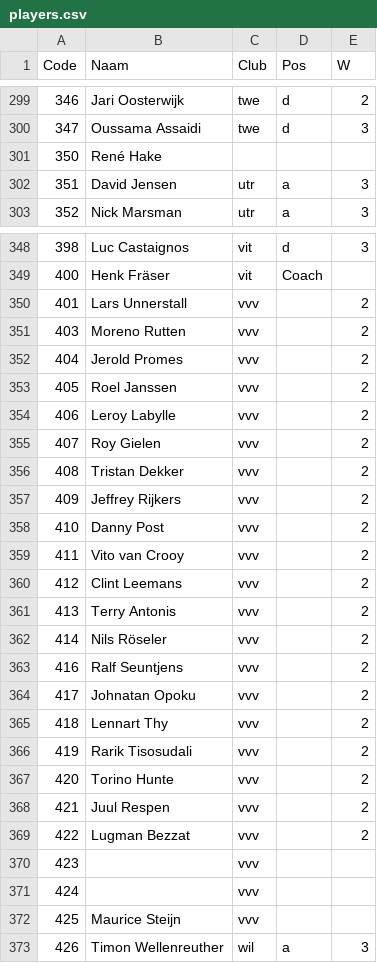
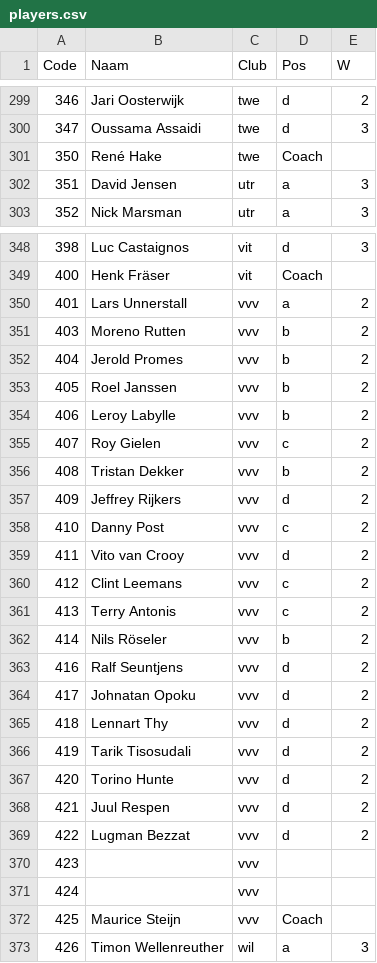
Before and after one commit to thomasbrus/ajaxb-supermanager, a CSV file: db/data/players.csv, drawn as a sheet; only a part is shown, gaps mark what is left out; the diff covers the shown part only.

Commit message:
Fixed missing positions and a few typos in players.csv

```diff
--- a/db/data/players.csv
+++ b/db/data/players.csv
@@ -300,3 +300,3 @@ Code;Naam;Club;Pos;W
 347;Oussama Assaidi;twe;d;3
-350;René Hake;;;
+350;René Hake;twe;Coach;
 351;David Jensen ;utr;a;3
@@ -349,25 +349,25 @@ Code;Naam;Club;Pos;W
 400;Henk Fräser;vit;Coach;
-401;Lars Unnerstall;vvv;;2
-403;Moreno Rutten;vvv;;2
-404;Jerold Promes;vvv;;2
-405;Roel Janssen;vvv;;2
-406;Leroy Labylle;vvv;;2
-407;Roy Gielen ;vvv;;2
-408;Tristan Dekker;vvv;;2
-409;Jeffrey Rijkers;vvv;;2
-410;Danny Post;vvv;;2
-411;Vito van Crooy;vvv;;2
-412;Clint Leemans;vvv;;2
-413;Terry Antonis;vvv;;2
-414;Nils Röseler;vvv;;2
-416;Ralf Seuntjens;vvv;;2
-417;Johnatan Opoku;vvv;;2
-418;Lennart Thy;vvv;;2
-419;Rarik Tisosudali;vvv;;2
-420;Torino Hunte;vvv;;2
-421;Juul Respen;vvv;;2
-422;Lugman Bezzat;vvv;;2
+401;Lars Unnerstall;vvv;a;2
+403;Moreno Rutten;vvv;b;2
+404;Jerold Promes;vvv;b;2
+405;Roel Janssen;vvv;b;2
+406;Leroy Labylle;vvv;b;2
+407;Roy Gielen ;vvv;c;2
+408;Tristan Dekker;vvv;b;2
+409;Jeffrey Rijkers;vvv;d;2
+410;Danny Post;vvv;c;2
+411;Vito van Crooy;vvv;d;2
+412;Clint Leemans;vvv;c;2
+413;Terry Antonis;vvv;c;2
+414;Nils Röseler;vvv;b;2
+416;Ralf Seuntjens;vvv;d;2
+417;Johnatan Opoku;vvv;d;2
+418;Lennart Thy;vvv;d;2
+419;Tarik Tisosudali;vvv;d;2
+420;Torino Hunte;vvv;d;2
+421;Juul Respen;vvv;d;2
+422;Lugman Bezzat;vvv;d;2
 423;;vvv;;
 424;;vvv;;
-425;Maurice Steijn;vvv;;
+425;Maurice Steijn;vvv;Coach;
 426;Timon Wellenreuther;wil;a;3
```
Also changed, not shown: 3 edited cells elsewhere in this file, 1 other file.
